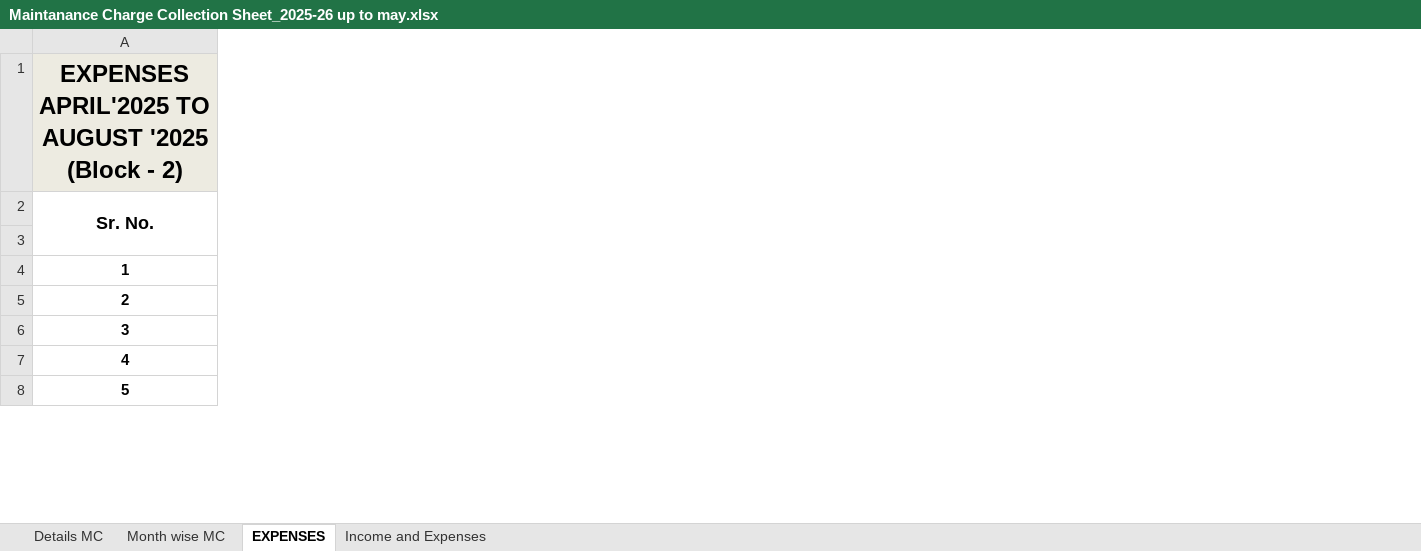
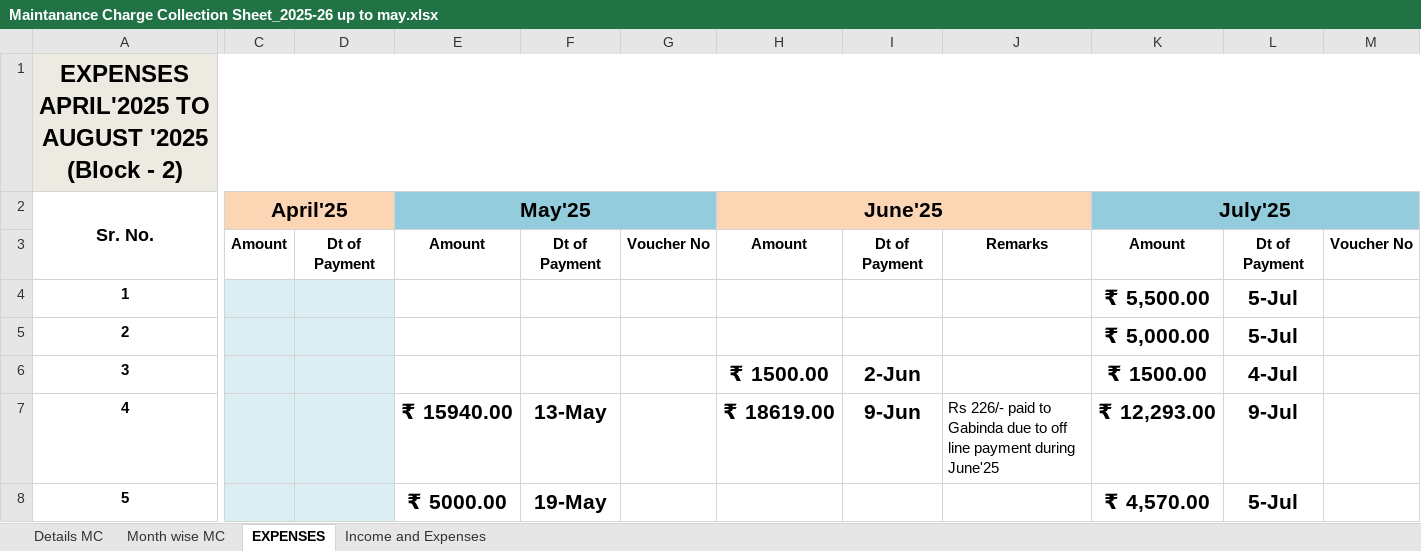
Before and after one commit to mandalashis74/deepshikha2, an Excel workbook: maintainance & expenditure/Maintanance Charge Collection Sheet_2025-26 up to may.xlsx, sheet EXPENSES, drawn as a sheet; only a part is shown, gaps mark what is left out; values as stored, in another font and other column widths than the file's, no borders; the diff covers the shown part only; the diff names each change by its address in the sheet, - before the commit and + after, or states it on an @@ line.

Commit message:
uncategorised expenses

```diff
--- a/maintainance & expenditure/Maintanance Charge Collection Sheet_2025-26 up to may.xlsx (sheet EXPENSES)
+++ b/maintainance & expenditure/Maintanance Charge Collection Sheet_2025-26 up to may.xlsx (sheet EXPENSES)
@@ column C unhidden, rows 2-3: April'25 | Amount @@
@@ column D unhidden, row 3: Dt of Payment @@
@@ column E unhidden, rows 2-8: May'25 | Amount |  |  |  | ₹ 15940.00 | ₹ 5000.00 @@
@@ column F unhidden, rows 3-8: Dt of Payment |  |  |  | 13-May | 19-May @@
@@ column G unhidden, row 3: Voucher No @@
@@ column H unhidden, rows 2-7: June'25 | Amount |  |  | ₹ 1500.00 | ₹ 18619.00 @@
@@ column I unhidden, rows 3-7: Dt of Payment |  |  | 2-Jun | 9-Jun @@
@@ column J unhidden, rows 3-7: Remarks |  |  |  | Rs 226/- paid to Gabinda due to off line payment during June'25 @@
@@ column K unhidden, rows 2-8: July'25 | Amount | ₹ 5,500.00 | ₹ 5,000.00 | ₹ 1500.00 | ₹ 12,293.00 | ₹ 4,570.00 @@
@@ column L unhidden, rows 3-8: Dt of Payment | 5-Jul | 5-Jul | 4-Jul | 9-Jul | 5-Jul @@
@@ column M unhidden, row 3: Voucher No @@
```
Also changed, not shown: 2 removed rows, 32 added columns, 37 edited cells, cell formats and merged cells elsewhere in this sheet, sheet Income and Expenses, hidden cells.
